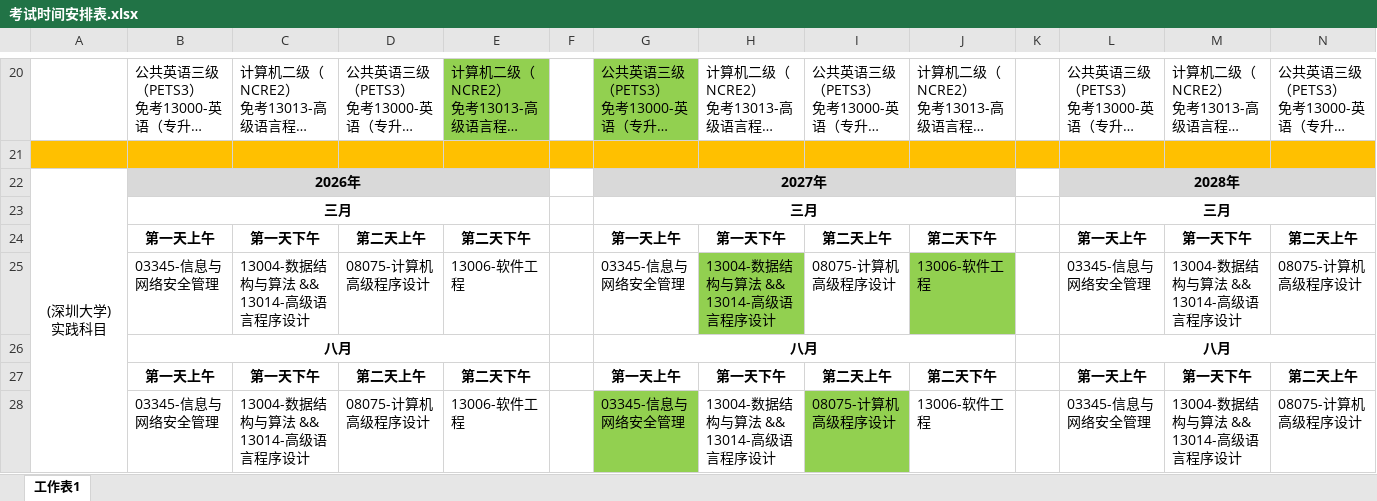
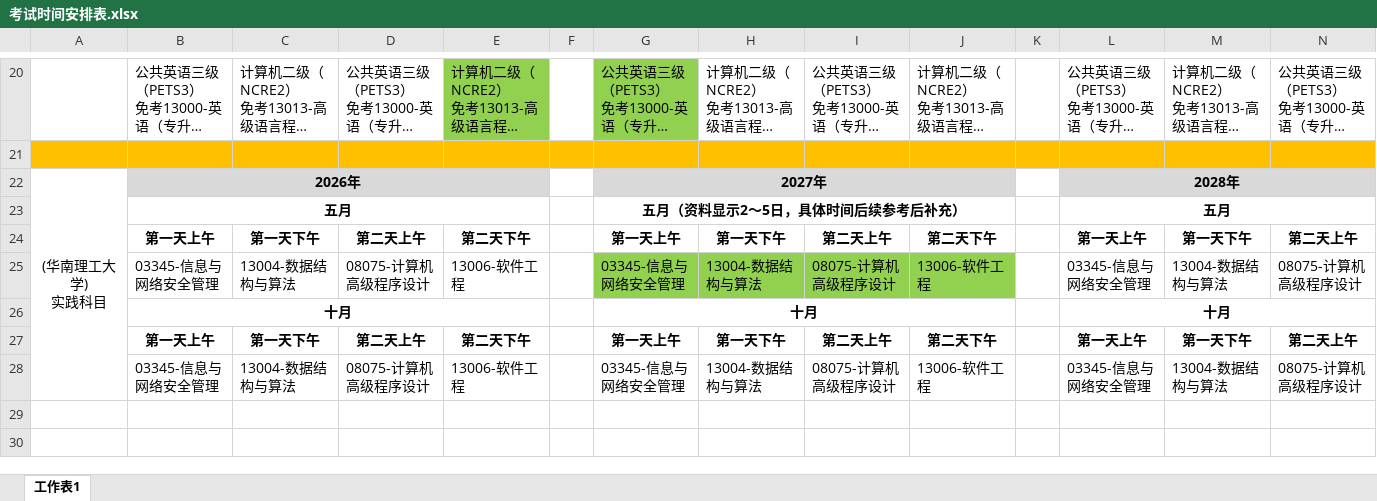
Before and after one commit to Byvm815/080901-self-study-exam, an Excel workbook: 自考本科/个人学习笔记/Byvm815/考试时间安排表.xlsx, sheet 工作表1, drawn as a sheet; only a part is shown, gaps mark what is left out; long unchanged cells end in …; values as stored, in another font and other column widths than the file's, no borders; removed rows and columns are numbered as before the commit, all else as after; rows hold the shown columns only; ↵ is a line break in a cell; the diff names each change by its address in the sheet, - before the commit and + after, or states it on an @@ line.

```diff
--- a/自考本科/个人学习笔记/Byvm815/考试时间安排表.xlsx (sheet 工作表1)
+++ b/自考本科/个人学习笔记/Byvm815/考试时间安排表.xlsx (sheet 工作表1)
-A22: (深圳大学) ↵ 实践科目
+A22: (华南理工大学) ↵ 实践科目
-row 23:  | 三月 |  |  |  |  | 三月 |  |  |  |  | 三月
+row 23:  | 五月 |  |  |  |  | 五月（资料显示2～5日，具体时间后续参考后补充） |  |  |  |  | 五月
-C25: 13004-数据结构与算法 && ↵ 13014-高级语言程序设计
+C25: 13004-数据结构与算法
-G25 fill: none
+G25 fill: #92D050
-H25: 13004-数据结构与算法 && ↵ 13014-高级语言程序设计
+H25: 13004-数据结构与算法
-I25 fill: none
+I25 fill: #92D050
-M25: 13004-数据结构与算法 && ↵ 13014-高级语言程序设计
+M25: 13004-数据结构与算法
-row 26:  | 八月 |  |  |  |  | 八月 |  |  |  |  | 八月
+row 26:  | 十月 |  |  |  |  | 十月 |  |  |  |  | 十月
-C28: 13004-数据结构与算法 && ↵ 13014-高级语言程序设计
+C28: 13004-数据结构与算法
-G28 fill: #92D050
+G28 fill: none
-H28: 13004-数据结构与算法 && ↵ 13014-高级语言程序设计
+H28: 13004-数据结构与算法
-I28 fill: #92D050
+I28 fill: none
-M28: 13004-数据结构与算法 && ↵ 13014-高级语言程序设计
+M28: 13004-数据结构与算法
```
Also changed, not shown: 自考本科/个人学习笔记/Byvm815/毕业时间预测表.xlsx, 2 other files.
